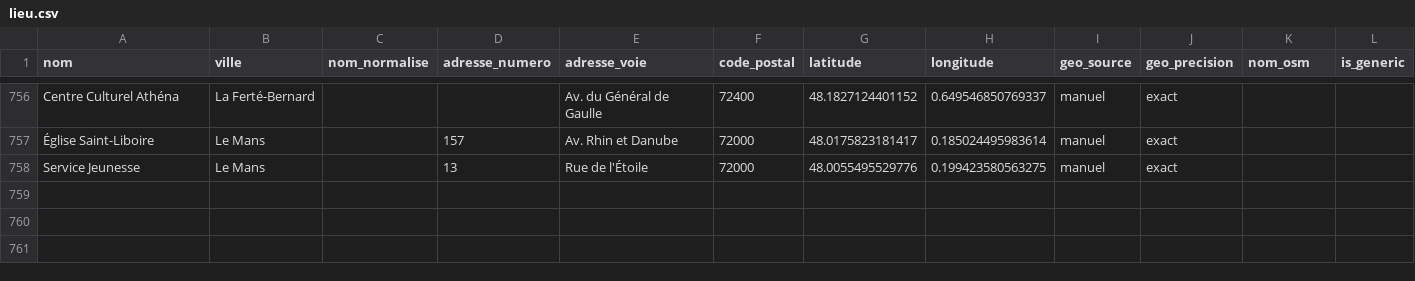
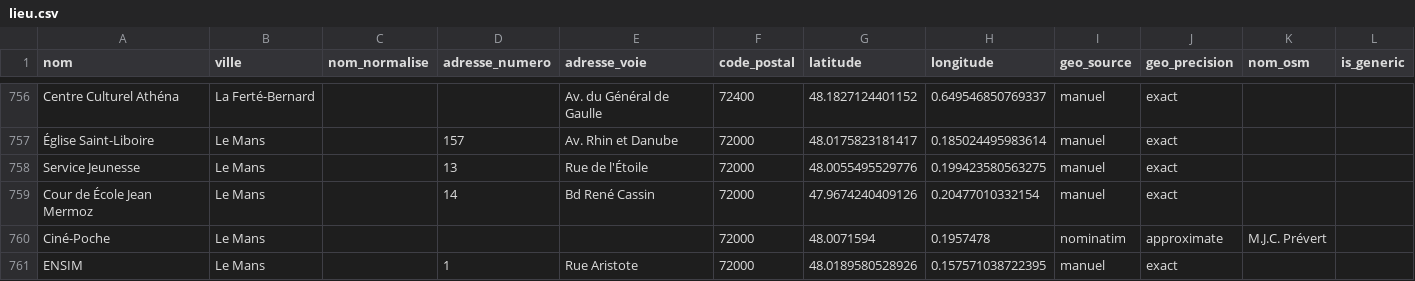
Before and after one commit to lebidul/biduleur, a CSV file: indexer/corpus/lieu.csv, drawn as a sheet; only a part is shown, gaps mark what is left out.

```diff
--- a/indexer/corpus/lieu.csv
+++ b/indexer/corpus/lieu.csv
@@ -758 +758,4 @@ Centre Culturel Athéna,La Ferté-Bernard,,,Av. du Général de Gaulle,72400,48.
 Service Jeunesse,Le Mans,,13,Rue de l'Étoile,72000,48.0055495529776,0.199423580563275,manuel,exact,,
+Cour de École Jean Mermoz ,Le Mans,,14,Bd René Cassin,72000,47.9674240409126,0.20477010332154,manuel,exact,,
+Ciné-Poche,Le Mans,,,,72000,48.0071594,0.1957478,nominatim,approximate,M.J.C. Prévert,
+ENSIM,Le Mans,,1,Rue Aristote,72000,48.0189580528926,0.157571038722395,manuel,exact,,
```
Also changed, not shown: indexer/corpus/lieu_alias.csv, indexer/corpus/ville_alias.csv, 4 other files.
